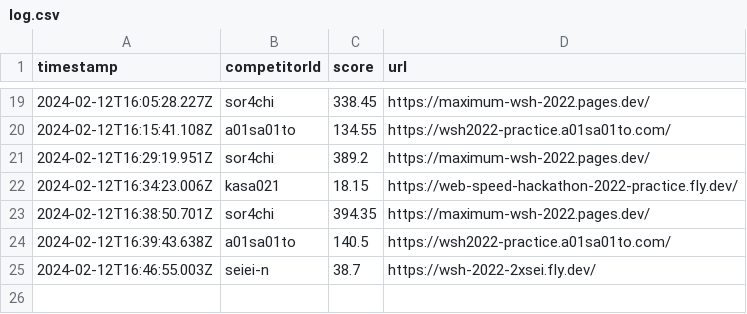
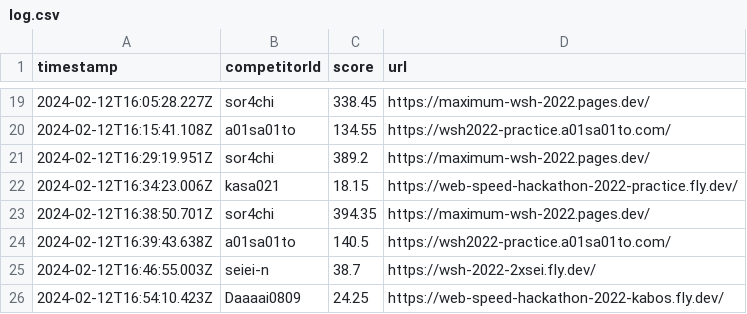
Before and after one commit to saitamau-maximum/web-speed-hackathon-2022-scoring-tool-for-2025, a CSV file: log.csv, drawn as a sheet; only a part is shown, gaps mark what is left out; the diff names each change by its address in the sheet, - before the commit and + after, or states it on an @@ line.

```diff
--- a/log.csv
+++ b/log.csv
+row 26: 2024-02-12T16:54:10.423Z | Daaaai0809 | 24.25 | https://web-speed-hackathon-2022-kabos.fly.dev/
```
Also changed, not shown: score.csv, 1 other file.
